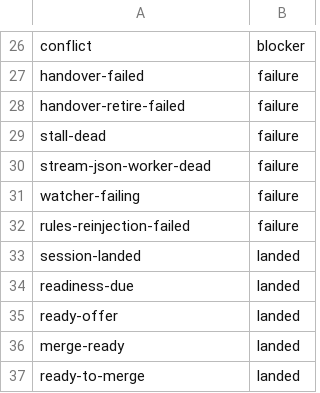
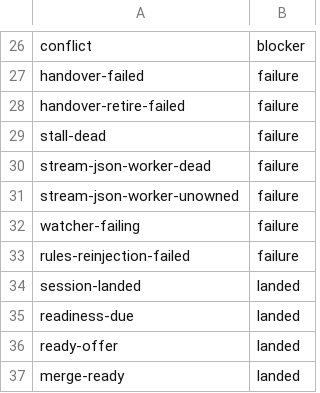
Before and after one commit to inkatze/planwright, a TSV file: config/mc-event-classes.tsv, drawn as a sheet; only a part is shown, gaps mark what is left out; the shorter side is filled out with more unchanged rows; the diff names each change by its address in the sheet, - before the commit and + after, or states it on an @@ line.

Commit message:
fix: recover keeps a launcher worker's row and row-less workers route by their dispatch owner

```diff
--- a/config/mc-event-classes.tsv
+++ b/config/mc-event-classes.tsv
+row 31: stream-json-worker-unowned | failure
```
Also changed, not shown: 10 other files.
